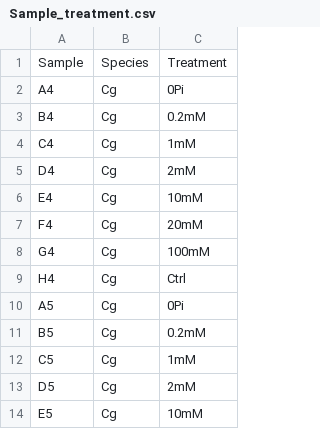
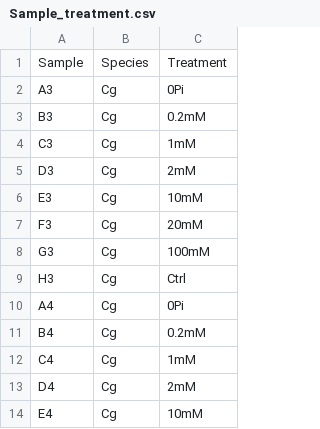
Before and after one commit to binhe-lab/E036-ASR-H2O2, a CSV file: 07-ROS-staining/input/Sample_treatment.csv, drawn as a sheet; only a part is shown; the shorter side is filled out with more unchanged rows.

```diff
--- a/07-ROS-staining/input/Sample_treatment.csv
+++ b/07-ROS-staining/input/Sample_treatment.csv
@@ -1,2 +1,10 @@
 Sample,Species,Treatment
+A3,Cg,0Pi
+B3,Cg,0.2mM
+C3,Cg,1mM
+D3,Cg,2mM
+E3,Cg,10mM
+F3,Cg,20mM
+G3,Cg,100mM
+H3,Cg,Ctrl
 A4,Cg,0Pi
```
Also changed, not shown: 11 other files.
